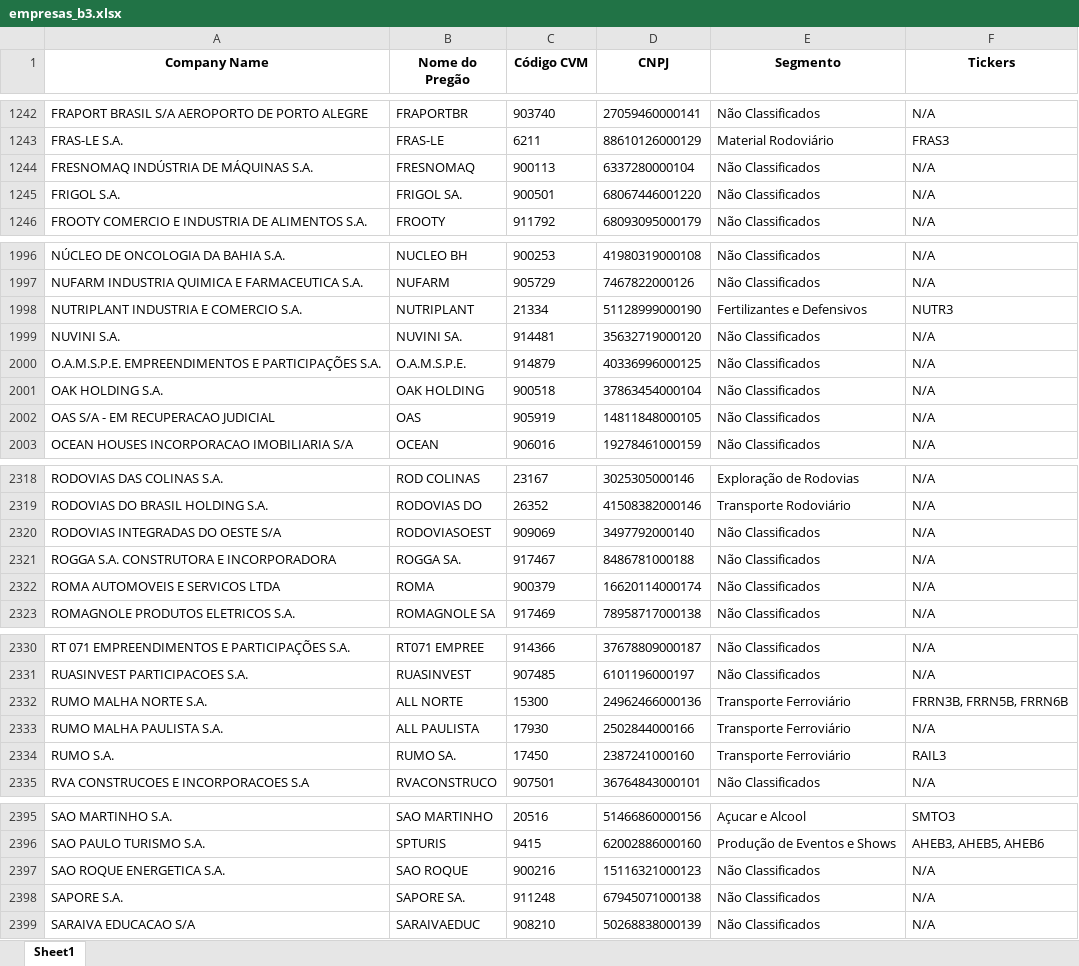
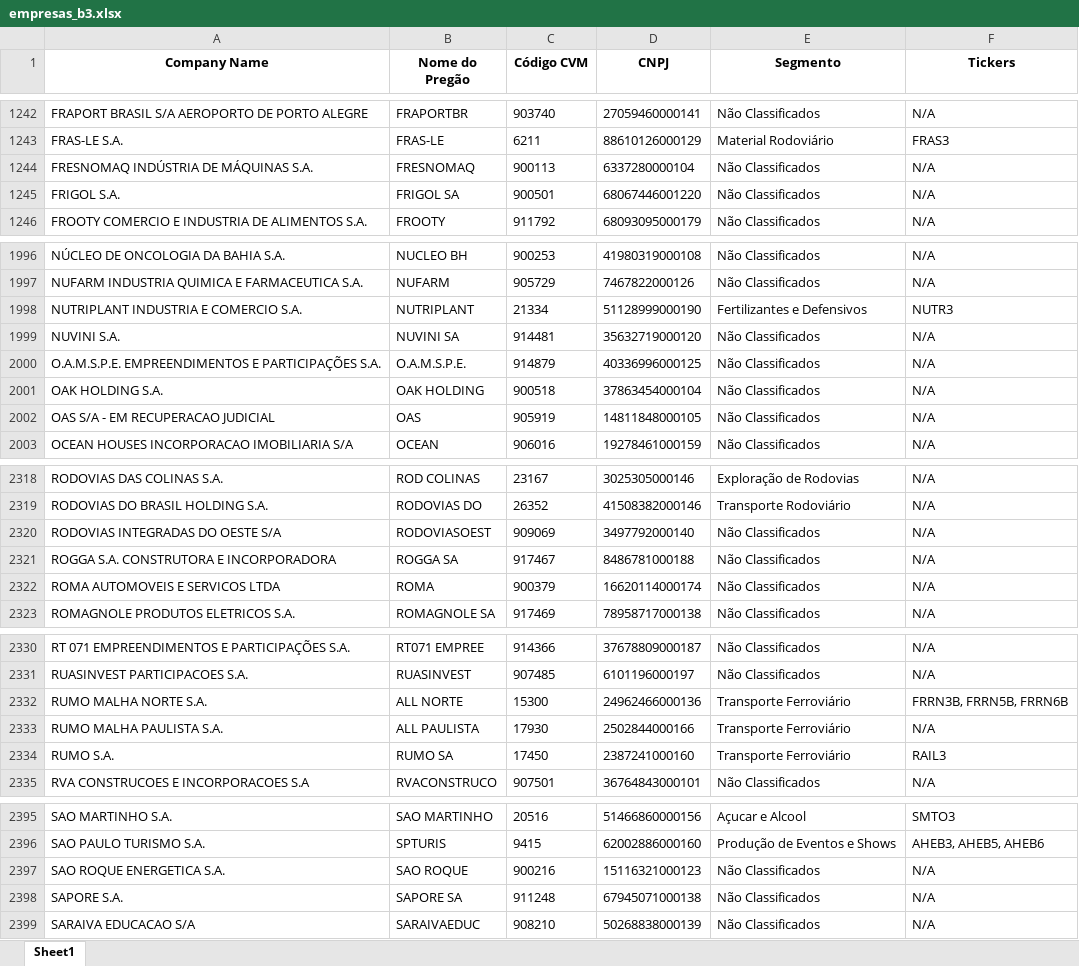
Before and after one commit to tovarich86/ticker, an Excel workbook: empresas_b3.xlsx, sheet Sheet1, drawn as a sheet; only a part is shown, gaps mark what is left out; values as stored, in another font and other column widths than the file's, no borders; the diff covers the shown part only; the diff names each change by its address in the sheet, - before the commit and + after, or states it on an @@ line.

```diff
--- a/empresas_b3.xlsx (sheet Sheet1)
+++ b/empresas_b3.xlsx (sheet Sheet1)
-B1245 (Nome do Pregão): FRIGOL SA.
+B1245 (Nome do Pregão): FRIGOL SA
-B1999 (Nome do Pregão): NUVINI SA.
+B1999 (Nome do Pregão): NUVINI SA
-B2321 (Nome do Pregão): ROGGA SA.
+B2321 (Nome do Pregão): ROGGA SA
-B2334 (Nome do Pregão): RUMO SA.
+B2334 (Nome do Pregão): RUMO SA
-B2398 (Nome do Pregão): SAPORE SA.
+B2398 (Nome do Pregão): SAPORE SA
```
Also changed, not shown: 11 edited cells elsewhere in this sheet.
